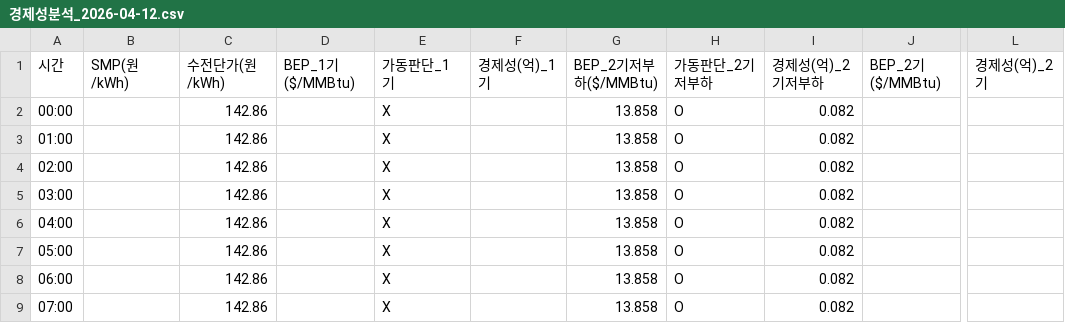
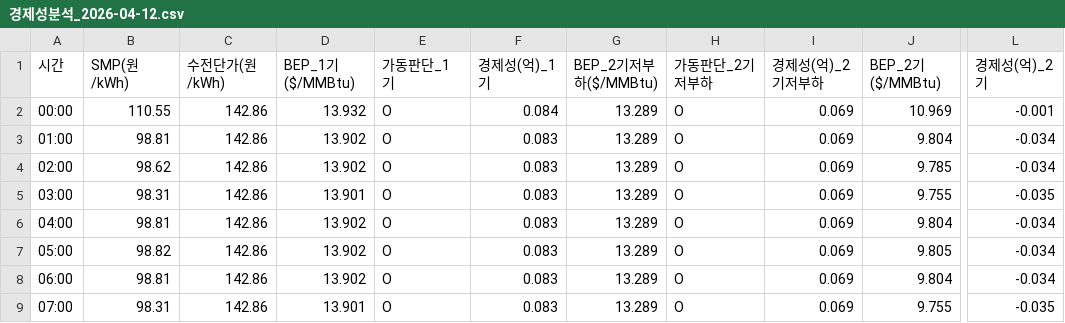
Before and after one commit to hyojing8192-spec/LNG_power_project_final, a CSV file: data/경제성분석_2026-04-12.csv, drawn as a sheet; only a part is shown, gaps mark what is left out; the diff covers the shown part only; the diff names each change by its address in the sheet, - before the commit and + after, or states it on an @@ line.

```diff
--- a/data/경제성분석_2026-04-12.csv
+++ b/data/경제성분석_2026-04-12.csv
-B2 (SMP(원/kWh)): (empty)
+B2 (SMP(원/kWh)): 110.55
-D2 (BEP_1기($/MMBtu)): (empty)
+D2 (BEP_1기($/MMBtu)): 13.932
-E2:E9 (가동판단_1기): X
+E2:E9 (가동판단_1기): O
-F2 (경제성(억)_1기): (empty)
+F2 (경제성(억)_1기): 0.084
-G2:G9 (BEP_2기저부하($/MMBtu)): 13.858
+G2:G9 (BEP_2기저부하($/MMBtu)): 13.289
-I2:I9 (경제성(억)_2기저부하): 0.082
+I2:I9 (경제성(억)_2기저부하): 0.069
-J2 (BEP_2기($/MMBtu)): (empty)
+J2 (BEP_2기($/MMBtu)): 10.969
-L2 (경제성(억)_2기): (empty)
+L2 (경제성(억)_2기): -0.001
-B3 (SMP(원/kWh)): (empty)
+B3 (SMP(원/kWh)): 98.81
-D3:D4 (BEP_1기($/MMBtu)): (empty)
+D3:D4 (BEP_1기($/MMBtu)): 13.902
-F3:F9 (경제성(억)_1기): (empty)
+F3:F9 (경제성(억)_1기): 0.083
-J3 (BEP_2기($/MMBtu)): (empty)
+J3 (BEP_2기($/MMBtu)): 9.804
-L3:L4 (경제성(억)_2기): (empty)
+L3:L4 (경제성(억)_2기): -0.034
-B4 (SMP(원/kWh)): (empty)
+B4 (SMP(원/kWh)): 98.62
-J4 (BEP_2기($/MMBtu)): (empty)
+J4 (BEP_2기($/MMBtu)): 9.785
-B5 (SMP(원/kWh)): (empty)
+B5 (SMP(원/kWh)): 98.31
-D5 (BEP_1기($/MMBtu)): (empty)
+D5 (BEP_1기($/MMBtu)): 13.901
-J5 (BEP_2기($/MMBtu)): (empty)
+J5 (BEP_2기($/MMBtu)): 9.755
-L5 (경제성(억)_2기): (empty)
+L5 (경제성(억)_2기): -0.035
-B6 (SMP(원/kWh)): (empty)
+B6 (SMP(원/kWh)): 98.81
-D6:D8 (BEP_1기($/MMBtu)): (empty)
+D6:D8 (BEP_1기($/MMBtu)): 13.902
-J6 (BEP_2기($/MMBtu)): (empty)
+J6 (BEP_2기($/MMBtu)): 9.804
-L6:L8 (경제성(억)_2기): (empty)
+L6:L8 (경제성(억)_2기): -0.034
-B7 (SMP(원/kWh)): (empty)
+B7 (SMP(원/kWh)): 98.82
-J7 (BEP_2기($/MMBtu)): (empty)
+J7 (BEP_2기($/MMBtu)): 9.805
-B8 (SMP(원/kWh)): (empty)
+B8 (SMP(원/kWh)): 98.81
-J8 (BEP_2기($/MMBtu)): (empty)
+J8 (BEP_2기($/MMBtu)): 9.804
-B9 (SMP(원/kWh)): (empty)
+B9 (SMP(원/kWh)): 98.31
-D9 (BEP_1기($/MMBtu)): (empty)
+D9 (BEP_1기($/MMBtu)): 13.901
-J9 (BEP_2기($/MMBtu)): (empty)
+J9 (BEP_2기($/MMBtu)): 9.755
-L9 (경제성(억)_2기): (empty)
+L9 (경제성(억)_2기): -0.035
```
Also changed, not shown: 133 edited cells elsewhere in this file, data/경제성분석_2026-04-11.csv, data/경제성분석_2026-04-13.csv, 16 other files.
